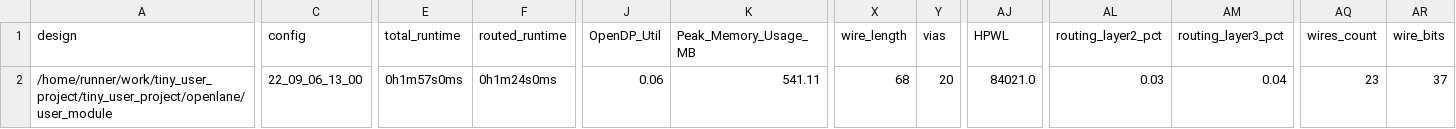
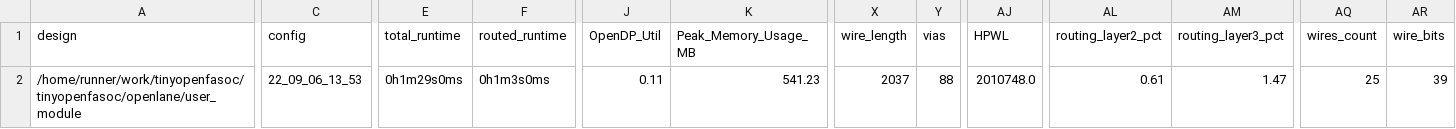
Before and after one commit to msaligane/tinyopenfasoc, a CSV file: signoff/user_module/metrics.csv, drawn as a sheet; only a part is shown, gaps mark what is left out; the diff covers the shown part only; the diff names each change by its address in the sheet, - before the commit and + after, or states it on an @@ line.

Commit message:
harden project [skip ci]

```diff
--- a/signoff/user_module/metrics.csv
+++ b/signoff/user_module/metrics.csv
-A2 (design): /home/runner/work/tiny_user_project/tiny_user_project/openlane/user_module
+A2 (design): /home/runner/work/tinyopenfasoc/tinyopenfasoc/openlane/user_module
-C2 (config): 22_09_06_13_00
+C2 (config): 22_09_06_13_53
-E2 (total_runtime): 0h1m57s0ms
+E2 (total_runtime): 0h1m29s0ms
-F2 (routed_runtime): 0h1m24s0ms
+F2 (routed_runtime): 0h1m3s0ms
-J2 (OpenDP_Util): 0.06
+J2 (OpenDP_Util): 0.11
-K2 (Peak_Memory_Usage_MB): 541.11
+K2 (Peak_Memory_Usage_MB): 541.23
-X2 (wire_length): 68
+X2 (wire_length): 2037
-Y2 (vias): 20
+Y2 (vias): 88
-AJ2 (HPWL): 84021.0
+AJ2 (HPWL): 2010748.0
-AL2 (routing_layer2_pct): 0.03
+AL2 (routing_layer2_pct): 0.61
-AM2 (routing_layer3_pct): 0.04
+AM2 (routing_layer3_pct): 1.47
-AQ2 (wires_count): 23
+AQ2 (wires_count): 25
-AR2 (wire_bits): 37
+AR2 (wire_bits): 39
```
Also changed, not shown: 16 edited cells elsewhere in this file, signoff/user_project_wrapper/metrics.csv, 19 other files.
